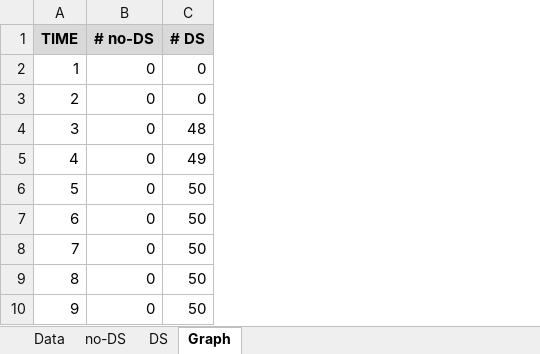
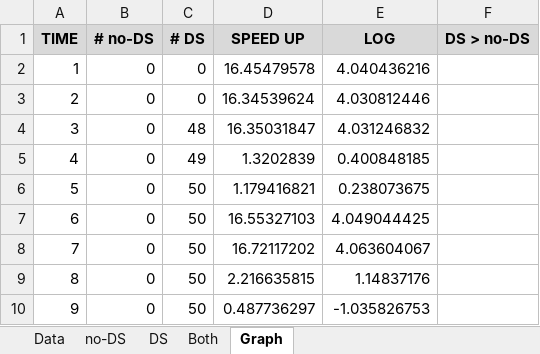
Before and after one commit to sukyoung/safe, an Excel workbook: paper/pldi21/img/figure7.xlsx, sheet Graph, drawn as a sheet; only a part is shown; values as stored, in another font and other column widths than the file's, no borders; charts and pictures not drawn; the diff names each change by its address in the sheet, - before the commit and + after, or states it on an @@ line.

```diff
--- a/paper/pldi21/img/figure7.xlsx (sheet Graph)
+++ b/paper/pldi21/img/figure7.xlsx (sheet Graph)
+sheet tab: Both
+column D (SPEED UP), rows 2-10: 16.45479578 | 16.34539624 | 16.35031847 | 1.3202839 | 1.179416821 | 16.55327103 | 16.72117202 | 2.216635815 | 0.487736297
+column E (LOG), rows 2-10: 4.040436216 | 4.030812446 | 4.031246832 | 0.400848185 | 0.238073675 | 4.049044425 | 4.063604067 | 1.14837176 | -1.035826753
+column F (DS > no-DS), empty
```
Also changed, not shown: sheet Data, charts or pictures.
